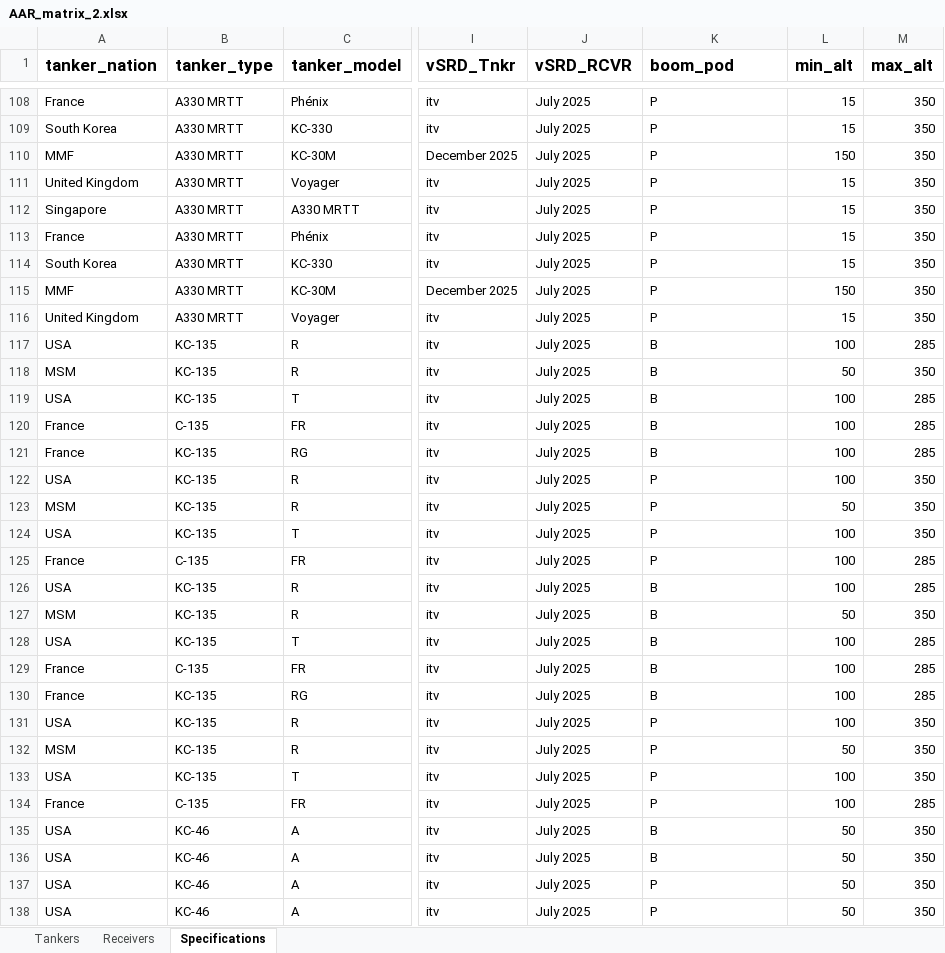
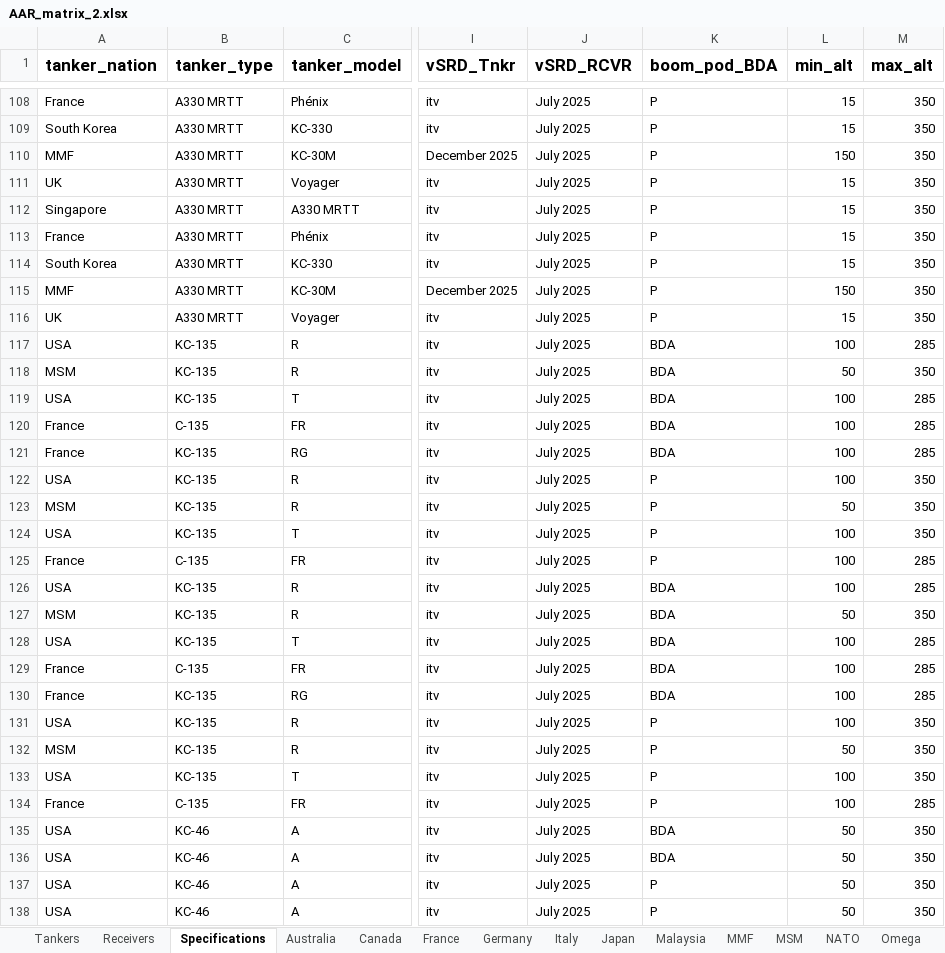
Before and after one commit to evajw/AAR-compatibility, an Excel workbook: Database/AAR_matrix_2.xlsx, sheet Specifications, drawn as a sheet; only a part is shown, gaps mark what is left out; values as stored, in another font and other column widths than the file's, no borders; conditional formats not drawn; the diff covers the shown part only; the diff names each change by its address in the sheet, - before the commit and + after, or states it on an @@ line.

Commit message:
Several changes to the excel databse: english version, additional sheets per country (for surveying purposes), BDA added, no automatic formula updates to save RAM -> press f9 to update the excel sheet

```diff
--- a/Database/AAR_matrix_2.xlsx (sheet Specifications)
+++ b/Database/AAR_matrix_2.xlsx (sheet Specifications)
+sheet tab: Australia
+sheet tab: Canada
+sheet tab: France
+sheet tab: Germany
+sheet tab: Italy
+sheet tab: Japan
+sheet tab: Malaysia
+sheet tab: MMF
+sheet tab: MSM
+sheet tab: NATO
+sheet tab: Omega
-K1: boom_pod
+K1: boom_pod_BDA
-A111 (tanker_nation): United Kingdom
+A111 (tanker_nation): UK
-A116 (tanker_nation): United Kingdom
+A116 (tanker_nation): UK
-K117:K121 (boom_pod_BDA): B
+K117:K121 (boom_pod_BDA): BDA
-K126:K130 (boom_pod_BDA): B
+K126:K130 (boom_pod_BDA): BDA
-K135:K136 (boom_pod_BDA): B
+K135:K136 (boom_pod_BDA): BDA
```
Also changed, not shown: 14 edited cells elsewhere in this sheet, sheet Receivers, sheet Tankers, other sheet tabs.
